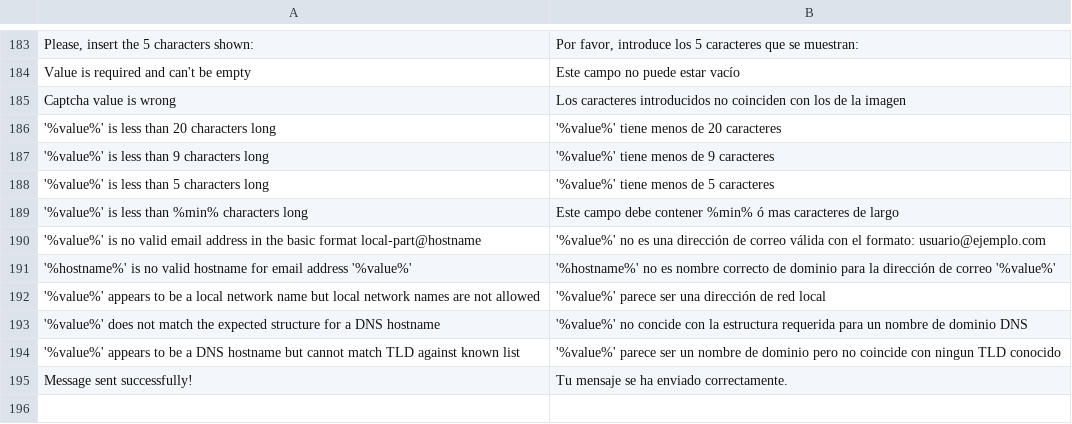
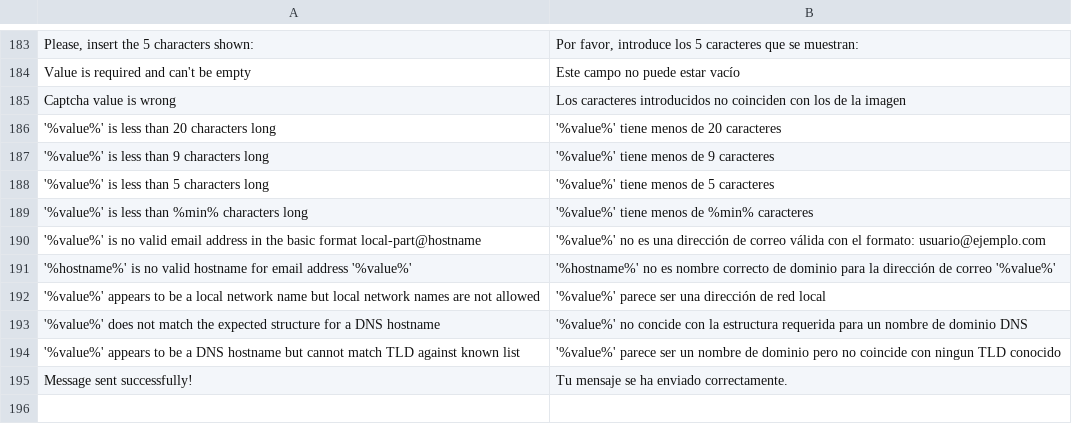
Before and after one commit to Weej1/foofind, a CSV file: application/lang/source-es.csv, drawn as a sheet; only a part is shown, gaps mark what is left out; the diff names each change by its address in the sheet, - before the commit and + after, or states it on an @@ line.

```diff
--- a/application/lang/source-es.csv
+++ b/application/lang/source-es.csv
-B189: Este campo debe contener %min% ó mas caracteres de largo
+B189: '%value%' tiene menos de %min% caracteres
```
Also changed, not shown: application/lang/source-de.csv, 7 other files.
